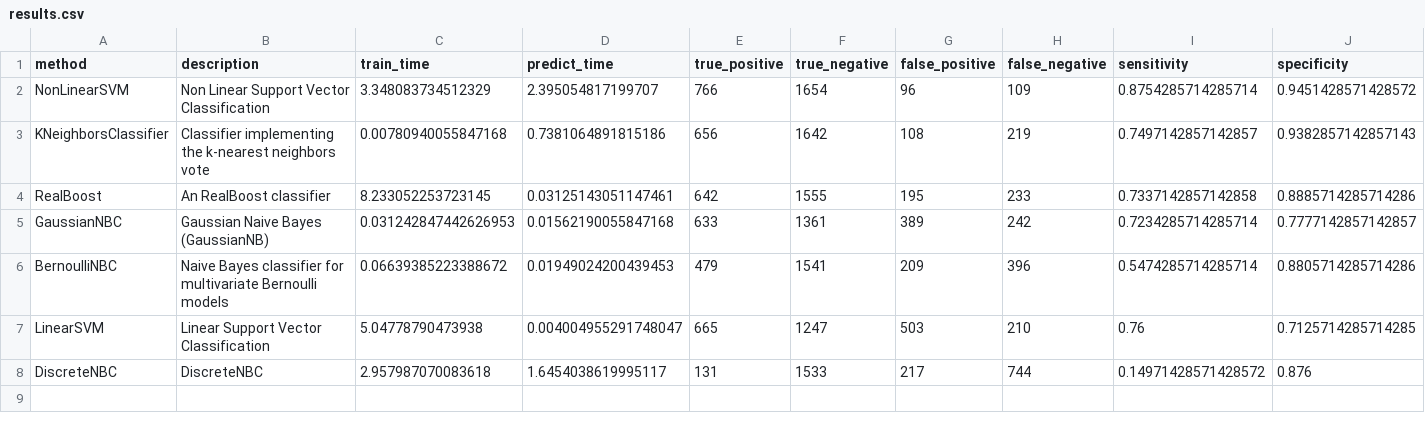
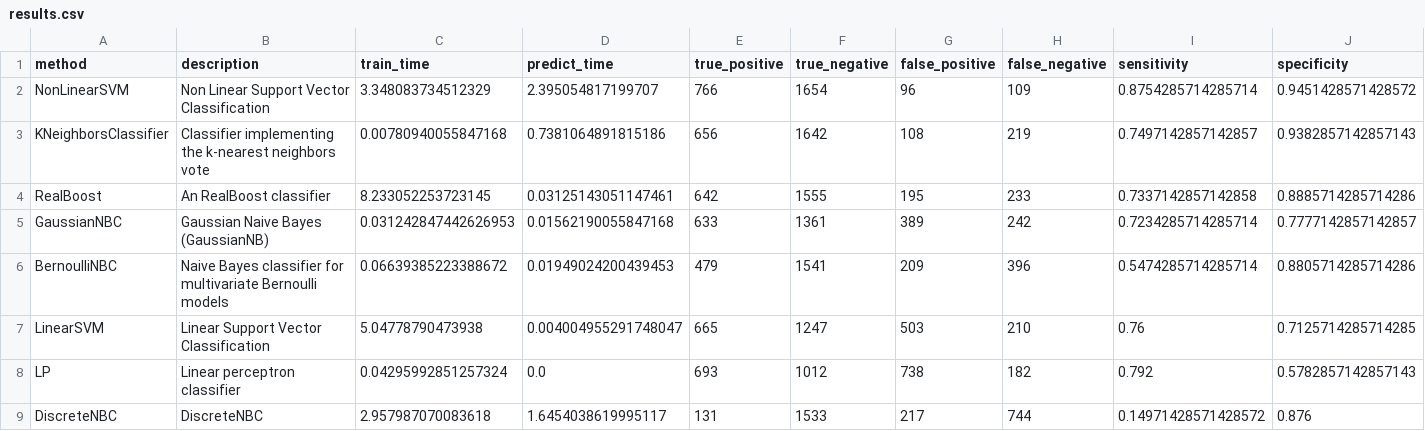
Before and after one commit to wl44545/wl44545.github.io, a CSV file: praca-inzynierska/history/2022_01_10_14_04_04_006802/results.csv, drawn as a sheet; only a part is shown; rows hold the shown columns only; the diff names each change by its address in the sheet, - before the commit and + after, or states it on an @@ line.

Commit message:
Autocommit with results

```diff
--- a/praca-inzynierska/history/2022_01_10_14_04_04_006802/results.csv
+++ b/praca-inzynierska/history/2022_01_10_14_04_04_006802/results.csv
+row 8: LP | Linear perceptron classifier | 0.04295992851257324 | 0.0 | 693 | 1012 | 738 | 182 | 0.792 | 0.5782857142857143
```
Also changed, not shown: 5 other files.
